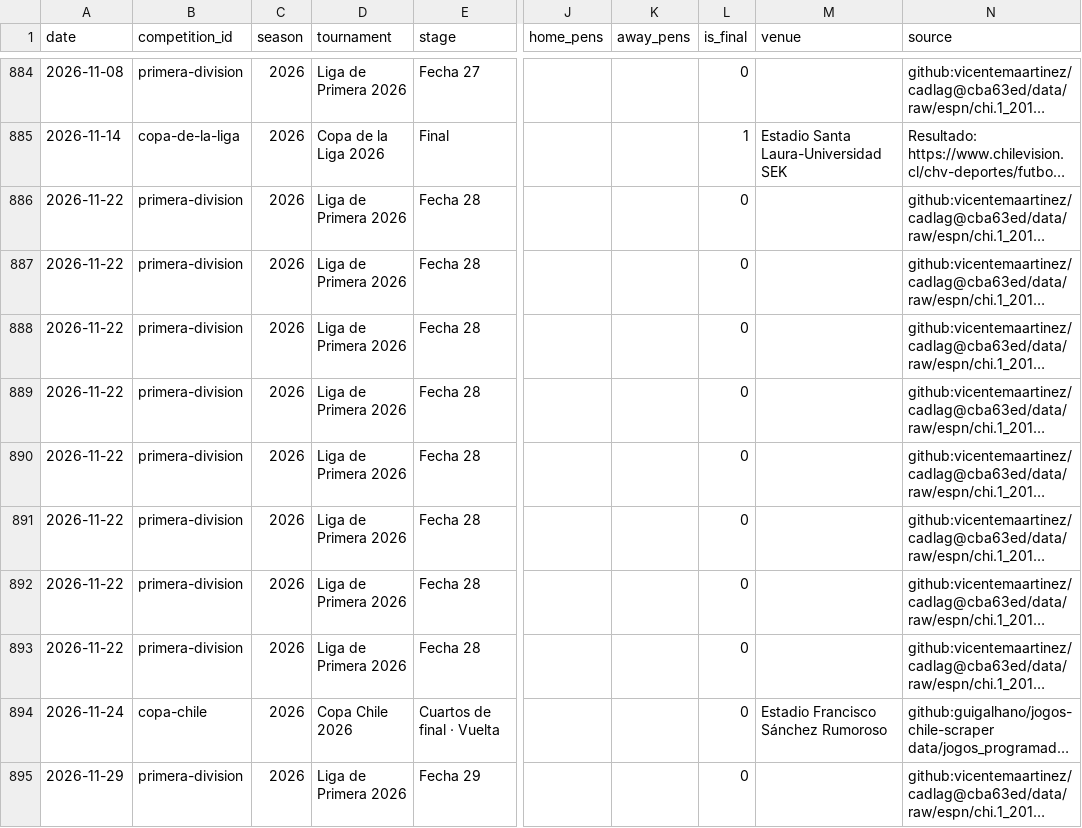
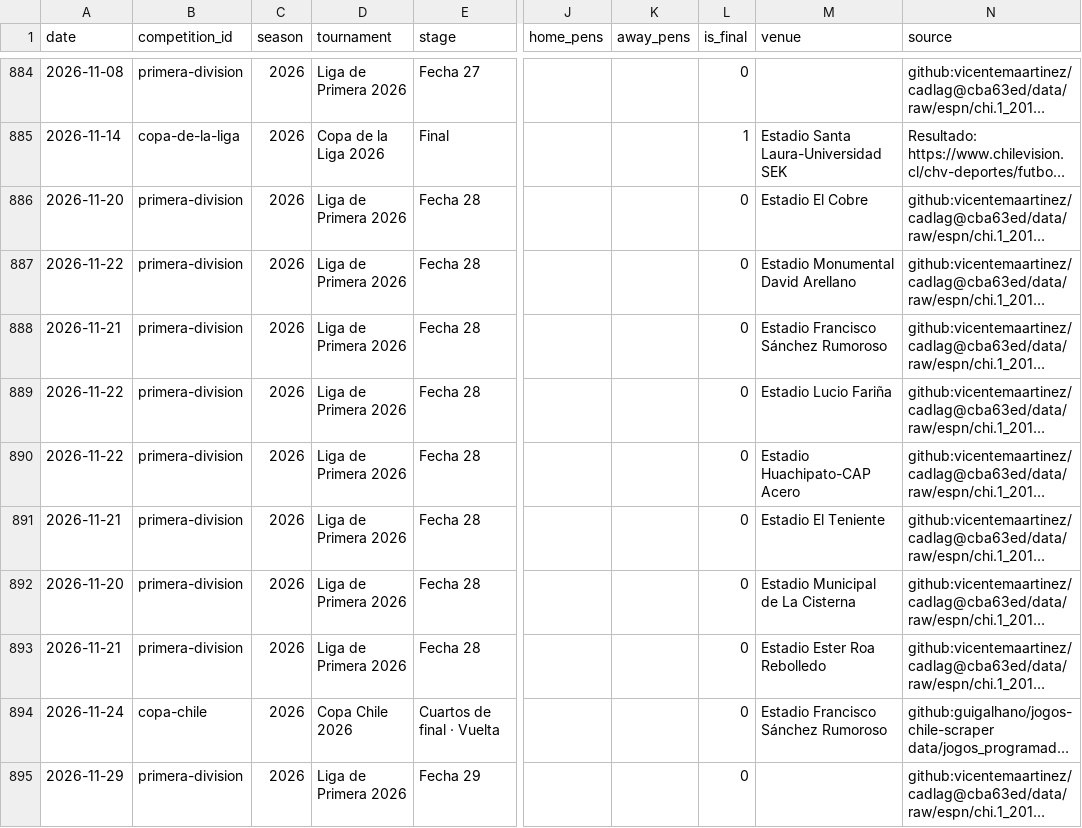
Before and after one commit to rafaelweberva99/Galeriastast, a CSV file: data/matches/2024-2026.csv, drawn as a sheet; only a part is shown, gaps mark what is left out; long unchanged cells end in …; the diff names each change by its address in the sheet, - before the commit and + after, or states it on an @@ line.

```diff
--- a/data/matches/2024-2026.csv
+++ b/data/matches/2024-2026.csv
-A886 (date): 2026-11-22
+A886 (date): 2026-11-20
-M886 (venue): (empty)
+M886 (venue): Estadio El Cobre
-M887 (venue): (empty)
+M887 (venue): Estadio Monumental David Arellano
-A888 (date): 2026-11-22
+A888 (date): 2026-11-21
-M888 (venue): (empty)
+M888 (venue): Estadio Francisco Sánchez Rumoroso
-M889 (venue): (empty)
+M889 (venue): Estadio Lucio Fariña
-M890 (venue): (empty)
+M890 (venue): Estadio Huachipato-CAP Acero
-A891 (date): 2026-11-22
+A891 (date): 2026-11-21
-M891 (venue): (empty)
+M891 (venue): Estadio El Teniente
-A892 (date): 2026-11-22
+A892 (date): 2026-11-20
-M892 (venue): (empty)
+M892 (venue): Estadio Municipal de La Cisterna
-A893 (date): 2026-11-22
+A893 (date): 2026-11-21
-M893 (venue): (empty)
+M893 (venue): Estadio Ester Roa Rebolledo
```
